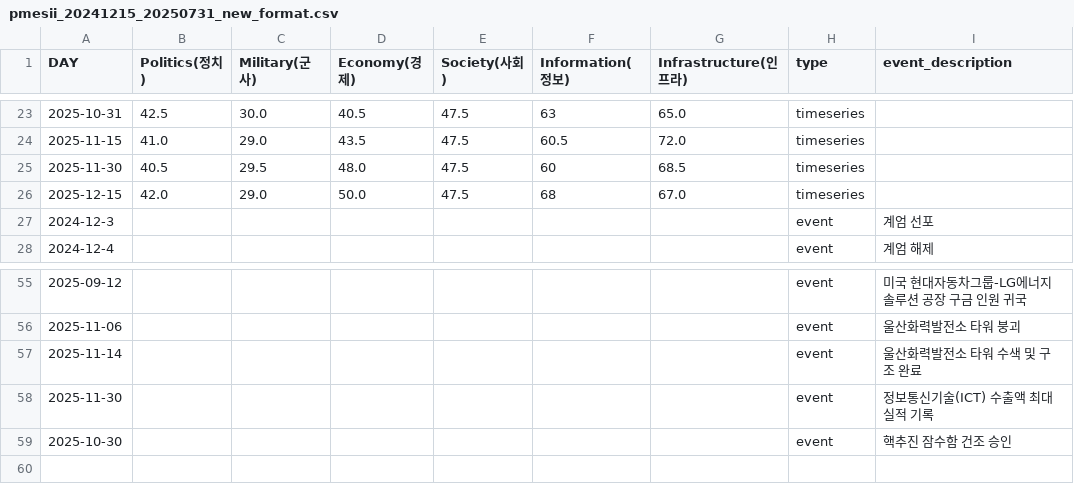
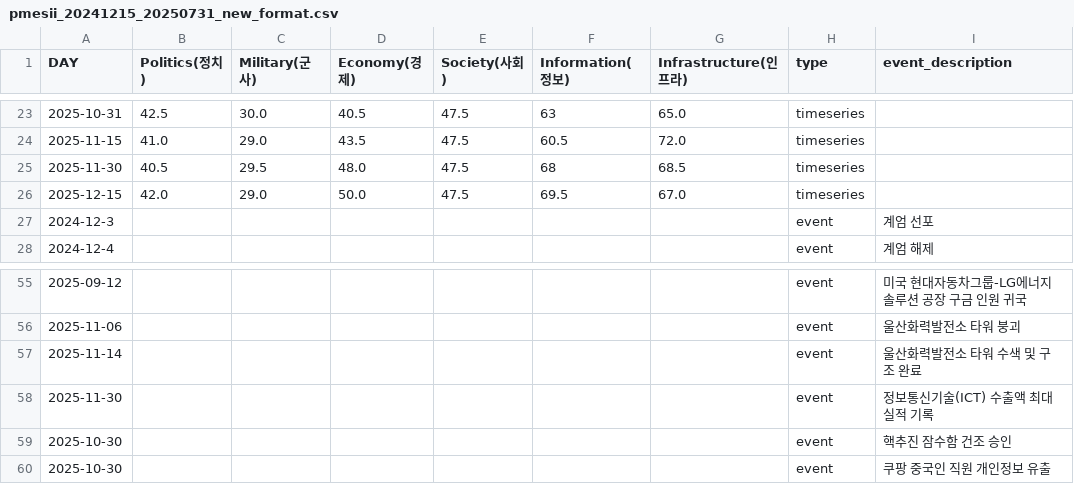
Before and after one commit to hectorcho/ktitan-public, a CSV file: pmesii_20241215_20250731_new_format.csv, drawn as a sheet; only a part is shown, gaps mark what is left out.

Commit message:
new

```diff
--- a/pmesii_20241215_20250731_new_format.csv
+++ b/pmesii_20241215_20250731_new_format.csv
@@ -24,4 +24,4 @@ DAY,Politics(정치),Military(군사),Economy(경제),Society(사회),Informatio
 2025-11-15,41.0,29.0,43.5,47.5,60.5,72.0,timeseries
-2025-11-30,40.5,29.5,48.0,47.5,60,68.5,timeseries
-2025-12-15,42.0,29.0,50.0,47.5,68,67.0,timeseries
+2025-11-30,40.5,29.5,48.0,47.5,68,68.5,timeseries
+2025-12-15,42.0,29.0,50.0,47.5,69.5,67.0,timeseries
 2024-12-3,,,,,,,event,계엄 선포
@@ -59 +59,2 @@ DAY,Politics(정치),Military(군사),Economy(경제),Society(사회),Informatio
 2025-10-30,,,,,,,event,핵추진 잠수함 건조 승인
+2025-10-30,,,,,,,event,쿠팡 중국인 직원 개인정보 유출
```
